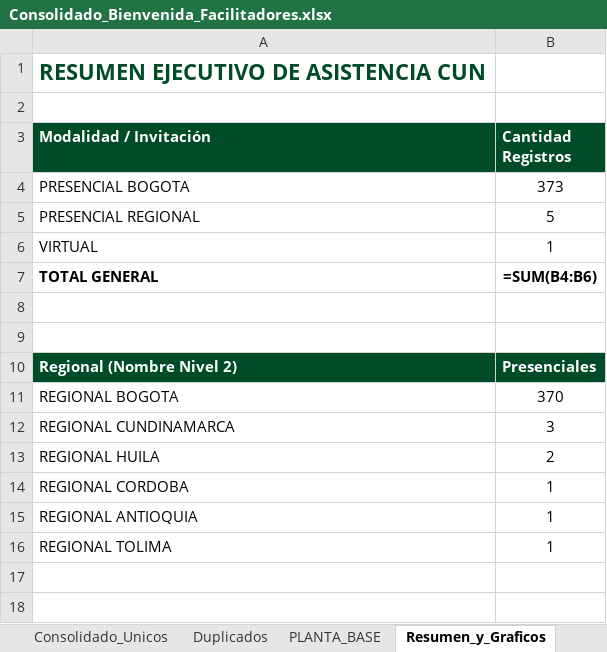
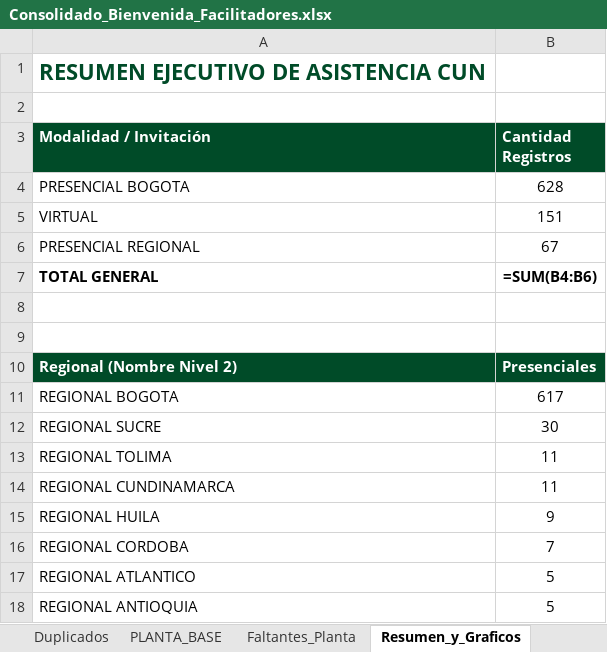
Before and after one commit to efi-cun/Cunectate_al_parche, an Excel workbook: Consolidado_Bienvenida_Facilitadores.xlsx, sheet Resumen_y_Graficos, drawn as a sheet; values as stored, in another font and other column widths than the file's, no borders; formulas without a stored value are shown as written; charts and pictures not drawn; removed rows and columns are numbered as before the commit, all else as after; the diff names each change by its address in the sheet, - before the commit and + after, or states it on an @@ line.

```diff
--- a/Consolidado_Bienvenida_Facilitadores.xlsx (sheet Resumen_y_Graficos)
+++ b/Consolidado_Bienvenida_Facilitadores.xlsx (sheet Resumen_y_Graficos)
+sheet tab: Faltantes_Planta
-B4 (Cantidad Registros): 373
+B4 (Cantidad Registros): 628
-row 5: PRESENCIAL REGIONAL | 5
-B5 (Cantidad Registros): 1
+B5 (Cantidad Registros): 151
+row 6: PRESENCIAL REGIONAL | 67
-B11 (Cantidad Registros): 370
+B11 (Cantidad Registros): 617
+row 12: REGIONAL SUCRE | 30
+row 13: REGIONAL TOLIMA | 11
-B14 (Cantidad Registros): 3
+B14 (Cantidad Registros): 11
-B15 (Cantidad Registros): 2
+B15 (Cantidad Registros): 9
-B16 (Cantidad Registros): 1
+B16 (Cantidad Registros): 7
+row 17: REGIONAL ATLANTICO | 5
-B18 (Cantidad Registros): 1
+B18 (Cantidad Registros): 5
-row 16: REGIONAL TOLIMA | 1
```
Also changed, not shown: sheet Consolidado_Unicos, sheet Duplicados, charts or pictures, Facilitadores_Pendientes_Asistencia.xlsx, 7 other files.
